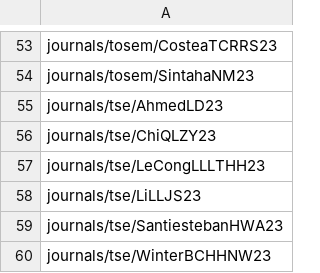
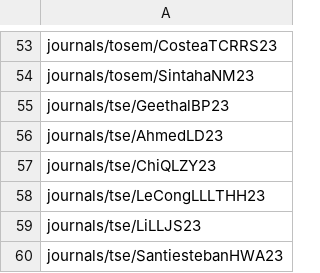
Before and after one commit to program-repair/program-repair.github.io, a CSV file: data/bibliography.csv, drawn as a sheet; only a part is shown, gaps mark what is left out; the shorter side is filled out with more unchanged rows.

Commit message:
adding one missing paper

```diff
--- a/data/bibliography.csv
+++ b/data/bibliography.csv
@@ -54,2 +54,3 @@ journals/tosem/CosteaTCRRS23,
 journals/tosem/SintahaNM23,
+journals/tse/GeethalBP23,
 journals/tse/AhmedLD23,
```
